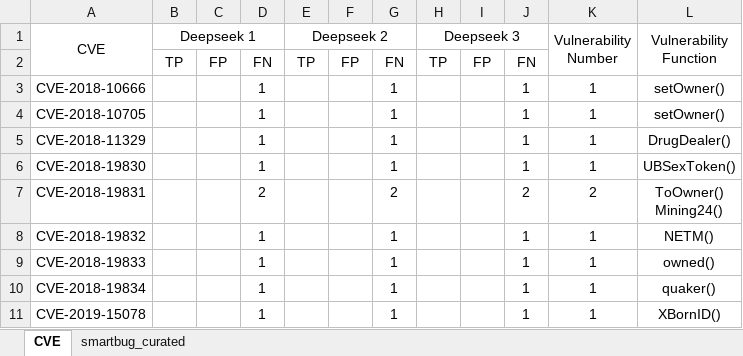
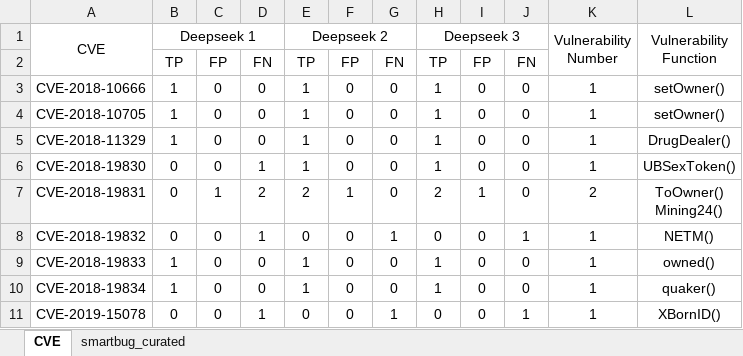
Before and after one commit to LYS-nju/Reason, an Excel workbook: experiment/RQ2/RQ2_deepseek.xlsx, sheet CVE, drawn as a sheet; only a part is shown; values as stored, in another font and other column widths than the file's, no borders; the diff covers the shown part only; the diff names each change by its address in the sheet, - before the commit and + after, or states it on an @@ line.

```diff
--- a/experiment/RQ2/RQ2_deepseek.xlsx (sheet CVE)
+++ b/experiment/RQ2/RQ2_deepseek.xlsx (sheet CVE)
-B3:B5: (empty)
+B3:B5: 1
-C3:C6: (empty)
+C3:C6: 0
-D3:D5: 1
+D3:D5: 0
-E3:E6: (empty)
+E3:E6: 1
-F3:F6: (empty)
+F3:F6: 0
-G3:G6: 1
+G3:G6: 0
-H3:H6: (empty)
+H3:H6: 1
-I3:I6: (empty)
+I3:I6: 0
-J3:J6: 1
+J3:J6: 0
-B6:B8: (empty)
+B6:B8: 0
-C7: (empty)
+C7: 1
-E7: (empty)
+E7: 2
-F7: (empty)
+F7: 1
-G7: 2
+G7: 0
-H7: (empty)
+H7: 2
-I7: (empty)
+I7: 1
-J7: 2
+J7: 0
-C8:C11: (empty)
+C8:C11: 0
-E8: (empty)
+E8: 0
-F8:F11: (empty)
+F8:F11: 0
-H8: (empty)
+H8: 0
-I8:I11: (empty)
+I8:I11: 0
-B9:B10: (empty)
+B9:B10: 1
-D9:D10: 1
+D9:D10: 0
-E9:E10: (empty)
+E9:E10: 1
-G9:G10: 1
+G9:G10: 0
-H9:H10: (empty)
+H9:H10: 1
-J9:J10: 1
+J9:J10: 0
-B11: (empty)
+B11: 0
-E11: (empty)
+E11: 0
-H11: (empty)
+H11: 0
```
Also changed, not shown: 69 edited cells elsewhere in this sheet, sheet smartbug_curated, 6 other files.
